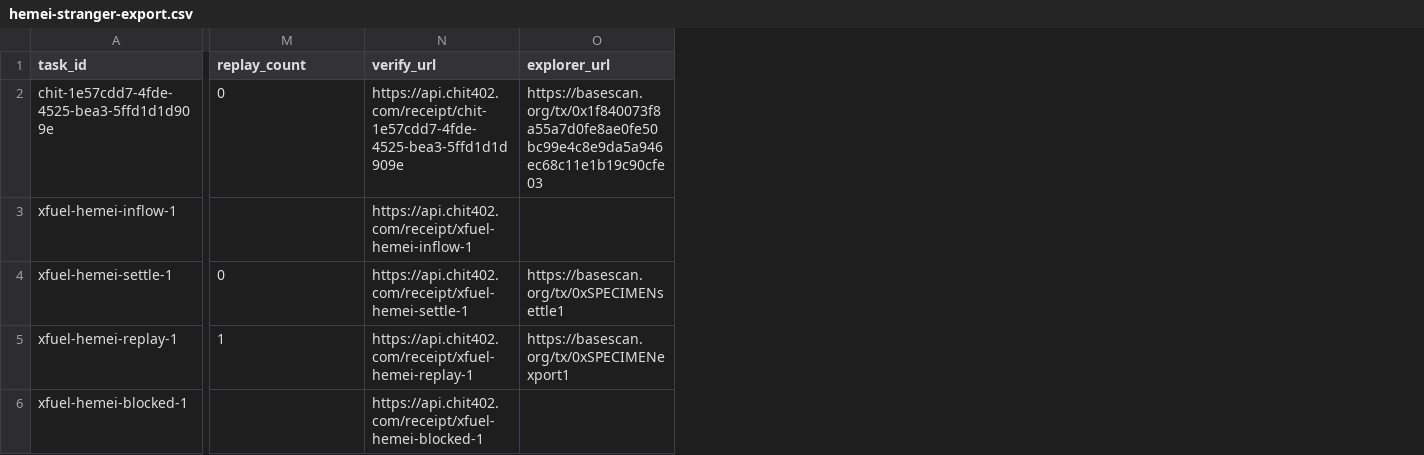
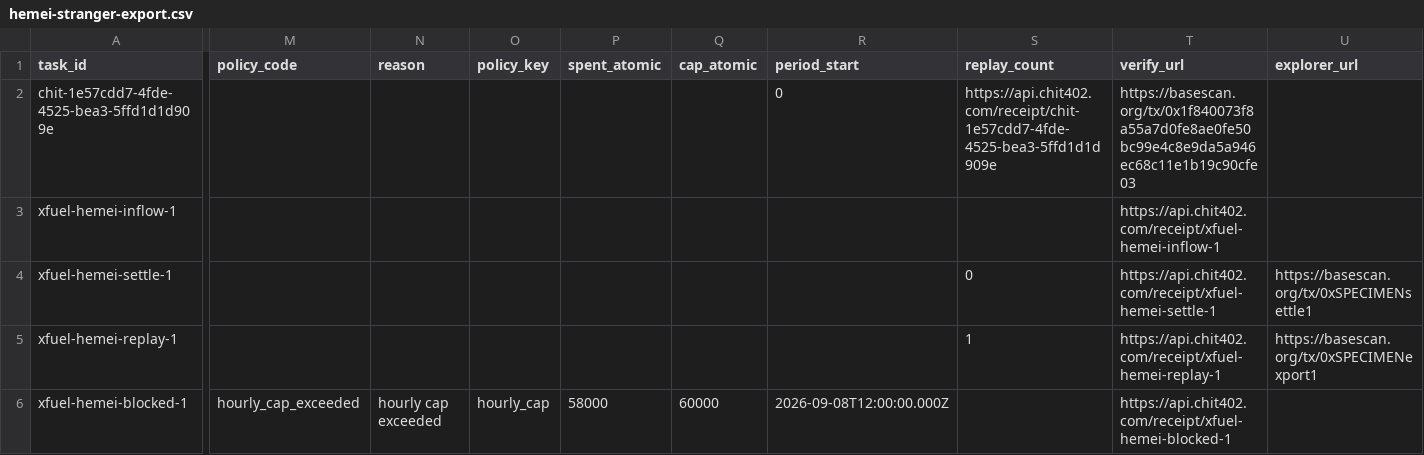
Before and after one commit to XFuel-Lab/chit402, a CSV file: services/gateway/public/specimens/hemei-stranger-export.csv, drawn as a sheet; only a part is shown, gaps mark what is left out; addresses are those after the commit; the diff names each change by its address in the sheet, - before the commit and + after, or states it on an @@ line.

```diff
--- a/services/gateway/public/specimens/hemei-stranger-export.csv
+++ b/services/gateway/public/specimens/hemei-stranger-export.csv
+column M (policy_code), row 6: hourly_cap_exceeded
+column N (reason), row 6: hourly cap exceeded
+column O (policy_key), row 6: hourly_cap
+column P (spent_atomic), row 6: 58000
+column Q (cap_atomic), row 6: 60000
+column R (period_start), rows 2-6: 0 |  |  |  | 2026-09-08T12:00:00.000Z
-S2 (replay_count): 0
+S2 (replay_count): https://api.chit402.com/receipt/chit-1e57cdd7-4fde-4525-bea3-5ffd1d1d909e
-T2 (verify_url): https://api.chit402.com/receipt/chit-1e57cdd7-4fde-4525-bea3-5ffd1d1d909e
+T2 (verify_url): https://basescan.org/tx/0x1f840073f8a55a7d0fe8ae0fe50bc99e4c8e9da5a946ec68c11e1b19c90cfe03
-U2 (explorer_url): https://basescan.org/tx/0x1f840073f8a55a7d0fe8ae0fe50bc99e4c8e9da5a946ec68c11e1b19c90cfe03
+U2 (explorer_url): (empty)
```
Also changed, not shown: 12 other files.
